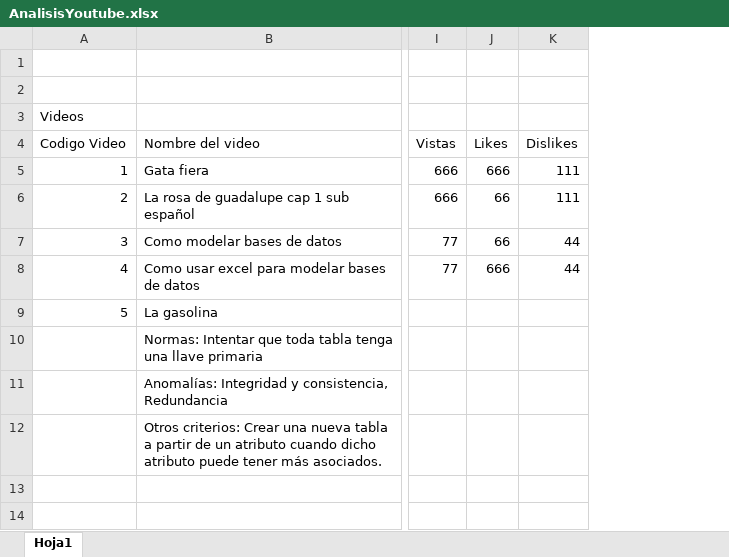
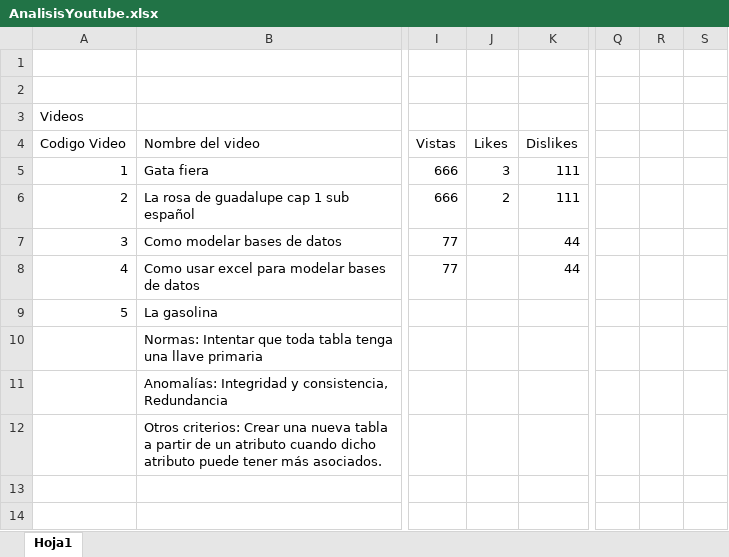
Before and after one commit to JasirCantillano/IS501-II2018, an Excel workbook: UnidadI/AnalisisYoutube.xlsx, sheet Hoja1, drawn as a sheet; only a part is shown, gaps mark what is left out; values as stored, in another font and other column widths than the file's, no borders; the diff covers the shown part only; the diff names each change by its address in the sheet, - before the commit and + after, or states it on an @@ line.

```diff
--- a/UnidadI/AnalisisYoutube.xlsx (sheet Hoja1)
+++ b/UnidadI/AnalisisYoutube.xlsx (sheet Hoja1)
+column Q, empty
+column R, empty
+column S, empty
-J5 (Likes): 666
+J5 (Likes): 3
-J6 (Likes): 66
+J6 (Likes): 2
-J7 (Likes): 66
+J7 (Likes): (empty)
-J8 (Likes): 666
+J8 (Likes): (empty)
```
Also changed, not shown: 63 added rows, 20 edited cells and cell formats elsewhere in this sheet, 51 other files.
